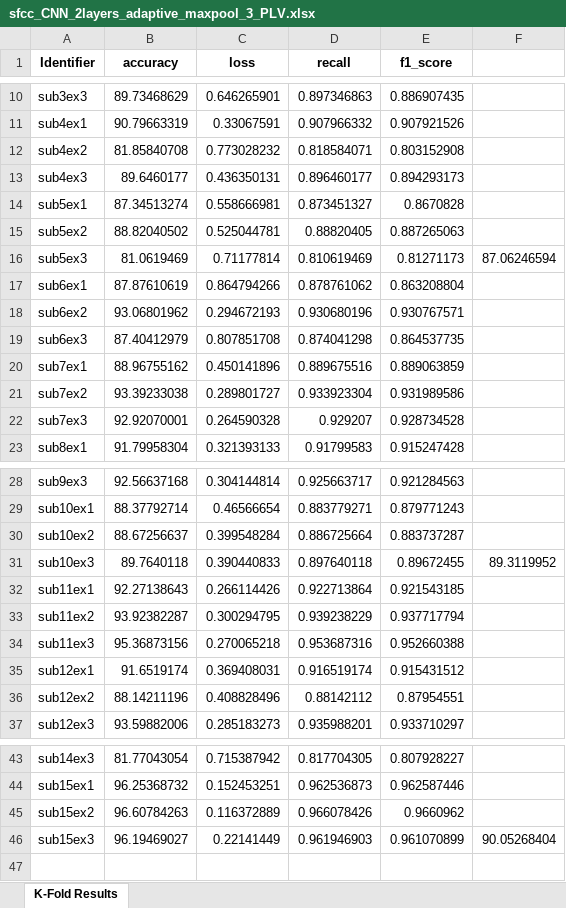
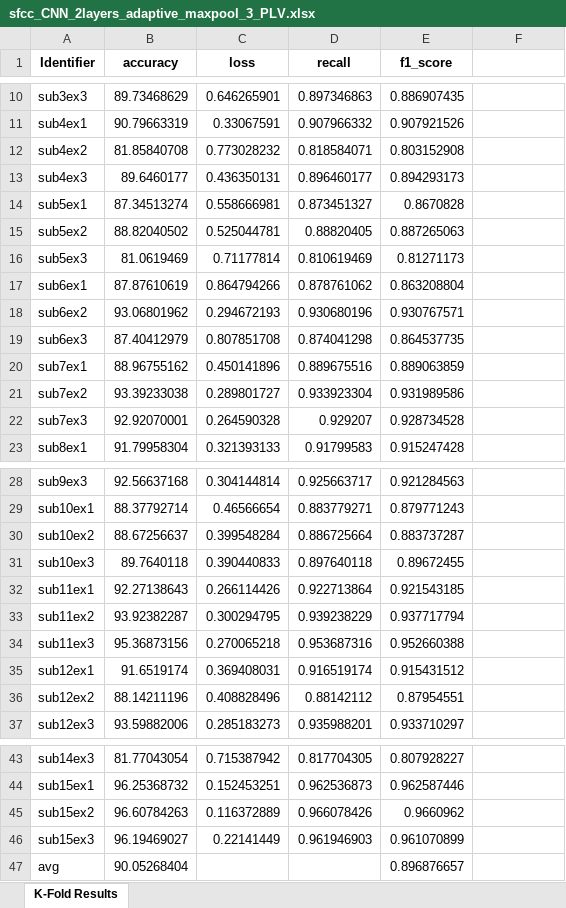
Before and after one commit to Malcolm-XY/functionalconnectivity_sfcc, an Excel workbook: results/CNN_2layers_adaptive_maxpool=3/sfcc_CNN_2layers_adaptive_maxpool_3_PLV.xlsx, sheet K-Fold Results, drawn as a sheet; only a part is shown, gaps mark what is left out; values as stored, in another font and other column widths than the file's, no borders; the diff names each change by its address in the sheet, - before the commit and + after, or states it on an @@ line.

```diff
--- a/results/CNN_2layers_adaptive_maxpool=3/sfcc_CNN_2layers_adaptive_maxpool_3_PLV.xlsx (sheet K-Fold Results)
+++ b/results/CNN_2layers_adaptive_maxpool=3/sfcc_CNN_2layers_adaptive_maxpool_3_PLV.xlsx (sheet K-Fold Results)
-F16: 87.06246594
+F16: (empty)
-F31: 89.3119952
+F31: (empty)
-F46: 90.05268404
+F46: (empty)
+row 47: avg | 90.05268404 |  |  | 0.896876657
```
Also changed, not shown: results/CNN_2layers_adaptive_maxpool=3/cm_CNN_2layers_adaptive_maxpool_3_PCC.xlsx, results/CNN_2layers_adaptive_maxpool=3/mx_CNN_2layers_adaptive_maxpool_3_PLV.xlsx, 16 other files.
